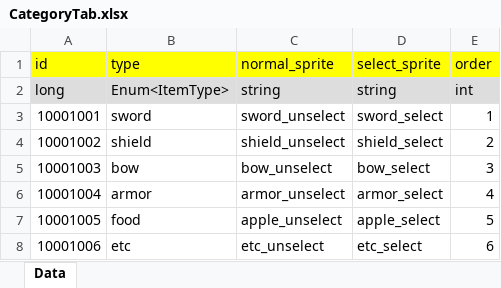
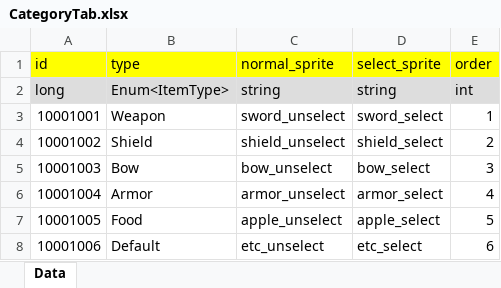
Before and after one commit to GunnHB/ProjectA, an Excel workbook: Assets/Tables/Excel/CategoryTab.xlsx, sheet Data, drawn as a sheet; values as stored, in another font and other column widths than the file's, no borders; the diff names each change by its address in the sheet, - before the commit and + after, or states it on an @@ line.

```diff
--- a/Assets/Tables/Excel/CategoryTab.xlsx (sheet Data)
+++ b/Assets/Tables/Excel/CategoryTab.xlsx (sheet Data)
-B3 (type): sword
+B3 (type): Weapon
-B4 (type): shield
+B4 (type): Shield
-B5 (type): bow
+B5 (type): Bow
-B6 (type): armor
+B6 (type): Armor
-B7 (type): food
+B7 (type): Food
-B8 (type): etc
+B8 (type): Default
```
Also changed, not shown: 14 other files.
